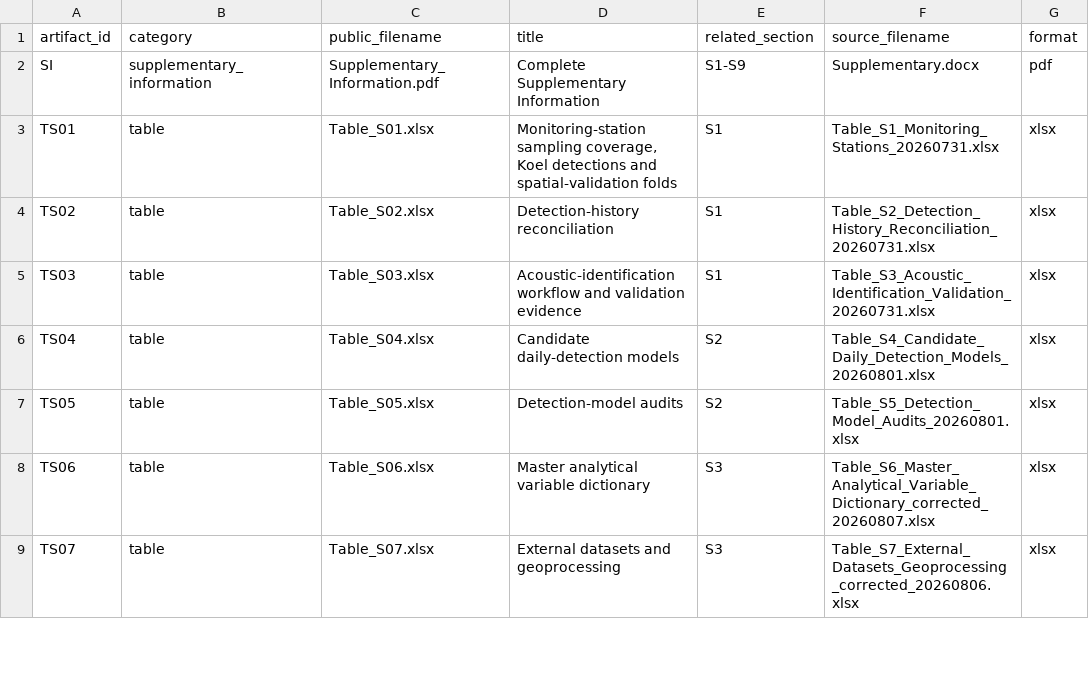
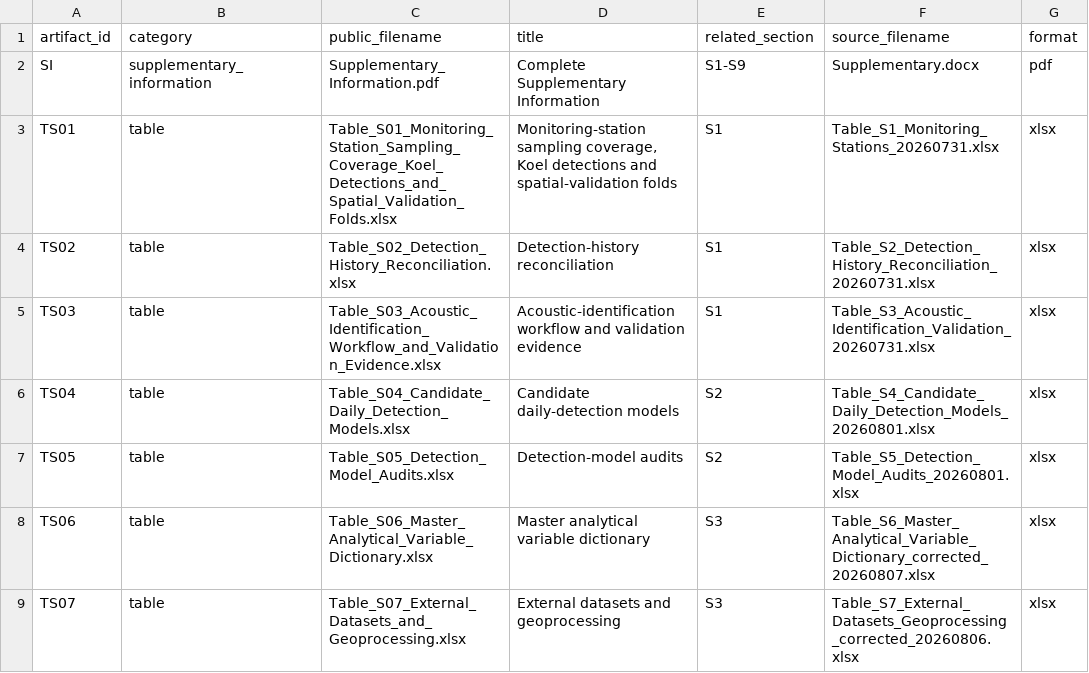
Before and after one commit to Fly-Carrot/urban-koel-acoustic-planning, a CSV file: supplementary-materials/manifests/supplementary_artifacts.csv, drawn as a sheet; only a part is shown; the diff covers the shown part only; the diff names each change by its address in the sheet, - before the commit and + after, or states it on an @@ line.

Commit message:
Sync supplementary assets with v2 manuscript (#2)
Co-authored-by: Yuhao Chen <Fly-Carrot@users.noreply.github.com>

```diff
--- a/supplementary-materials/manifests/supplementary_artifacts.csv
+++ b/supplementary-materials/manifests/supplementary_artifacts.csv
-C3 (public_filename): Table_S01.xlsx
+C3 (public_filename): Table_S01_Monitoring_Station_Sampling_Coverage_Koel_Detections_and_Spatial_Validation_Folds.xlsx
-C4 (public_filename): Table_S02.xlsx
+C4 (public_filename): Table_S02_Detection_History_Reconciliation.xlsx
-C5 (public_filename): Table_S03.xlsx
+C5 (public_filename): Table_S03_Acoustic_Identification_Workflow_and_Validation_Evidence.xlsx
-C6 (public_filename): Table_S04.xlsx
+C6 (public_filename): Table_S04_Candidate_Daily_Detection_Models.xlsx
-C7 (public_filename): Table_S05.xlsx
+C7 (public_filename): Table_S05_Detection_Model_Audits.xlsx
-C8 (public_filename): Table_S06.xlsx
+C8 (public_filename): Table_S06_Master_Analytical_Variable_Dictionary.xlsx
-C9 (public_filename): Table_S07.xlsx
+C9 (public_filename): Table_S07_External_Datasets_and_Geoprocessing.xlsx
```
Also changed, not shown: 42 edited cells elsewhere in this file, 49 other files.
